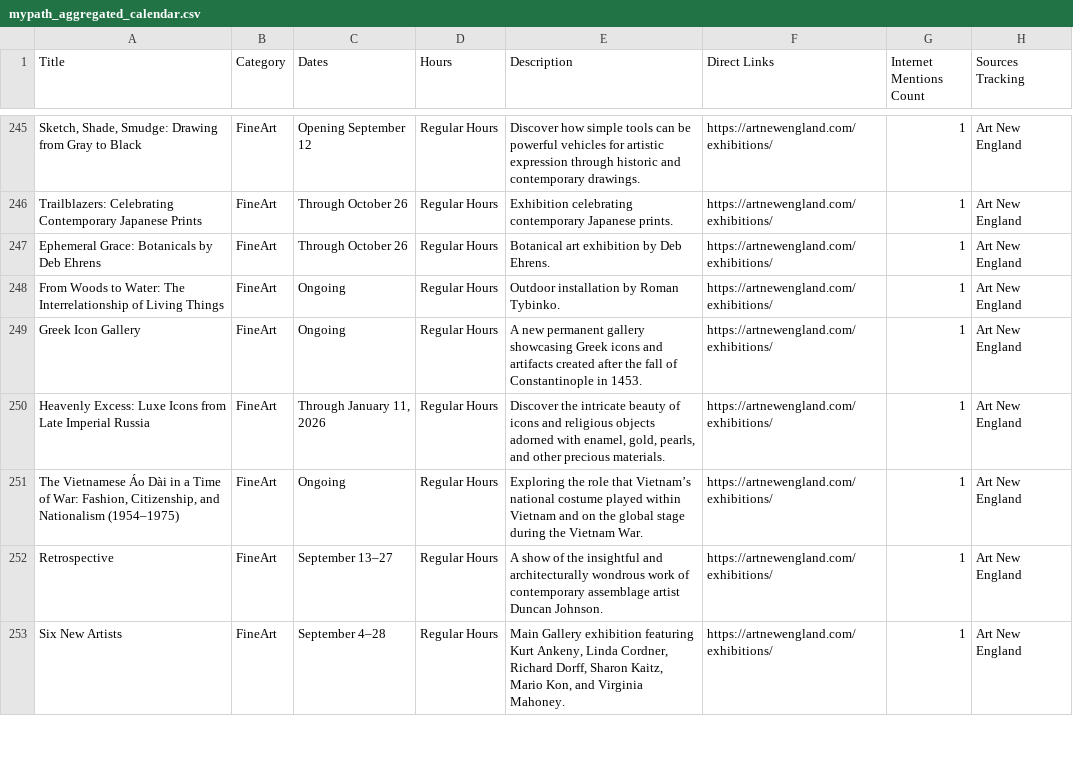
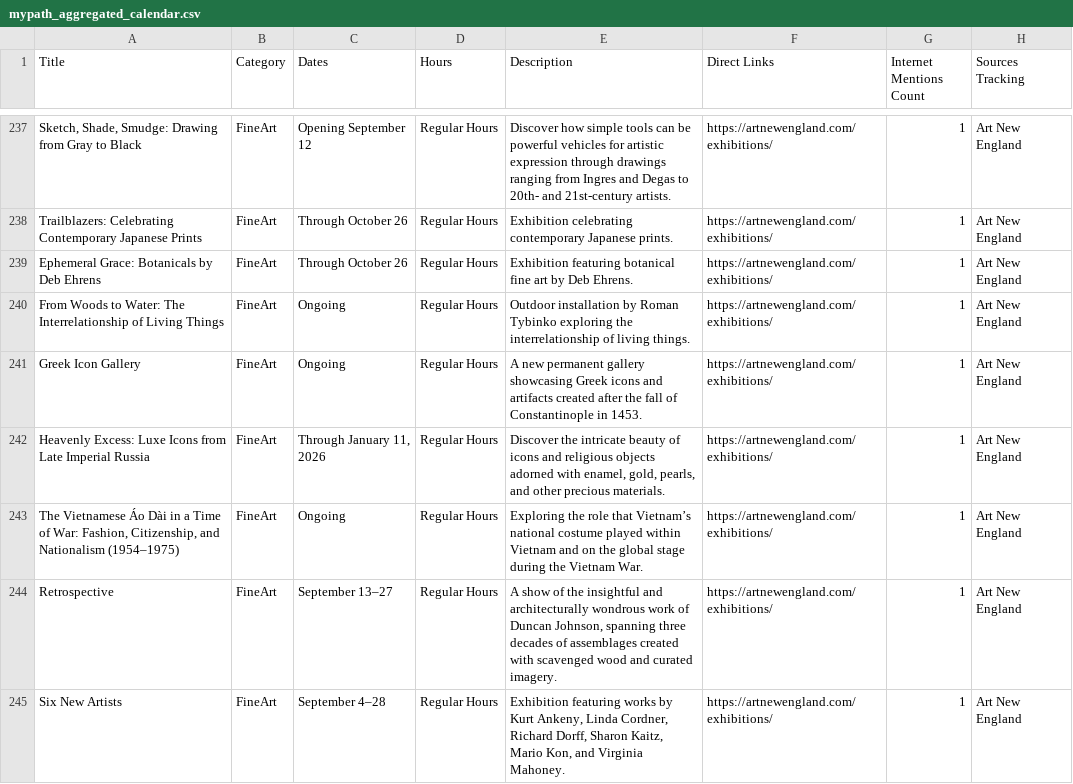
Before and after one commit to sonicgrass/MyPath, a CSV file: mypath_aggregated_calendar.csv, drawn as a sheet; only a part is shown, gaps mark what is left out; addresses are those after the commit; the diff covers the shown part only; the diff names each change by its address in the sheet, - before the commit and + after, or states it on an @@ line.

```diff
--- a/mypath_aggregated_calendar.csv
+++ b/mypath_aggregated_calendar.csv
-E237 (Description): …expression through historic and contemporary drawings.
+E237 (Description): …expression through drawings ranging from Ingres and Degas to 20th- and 21st-century artists.
-E239 (Description): Botanical art exhibition by Deb…
+E239 (Description): Exhibition featuring botanical fine art by Deb…
-E240 (Description): …by Roman Tybinko.
+E240 (Description): …by Roman Tybinko exploring the interrelationship of living things.
-E244 (Description): …work of contemporary assemblage artist Duncan Johnson.
+E244 (Description): …work of Duncan Johnson, spanning three decades of assemblages created with scavenged wood and curated imagery.
-E245 (Description): Main Gallery exhibition featuring Kurt Ankeny,…
+E245 (Description): Exhibition featuring works by Kurt Ankeny,…
```
Also changed, not shown: 3 added rows, 16 removed rows and 36 edited cells elsewhere in this file.
